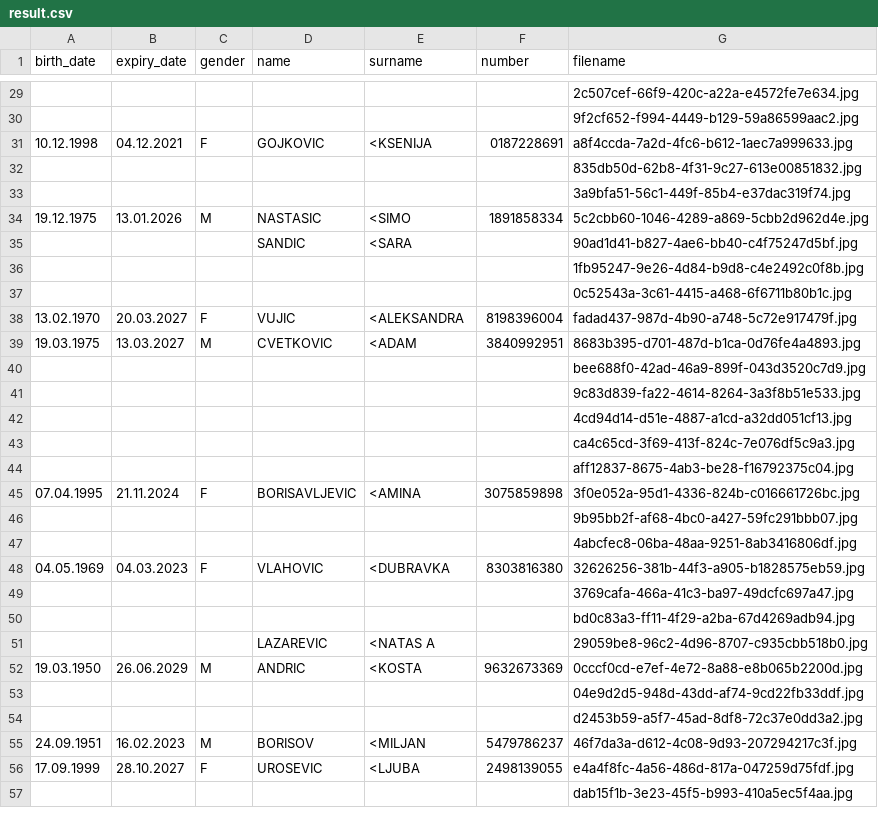
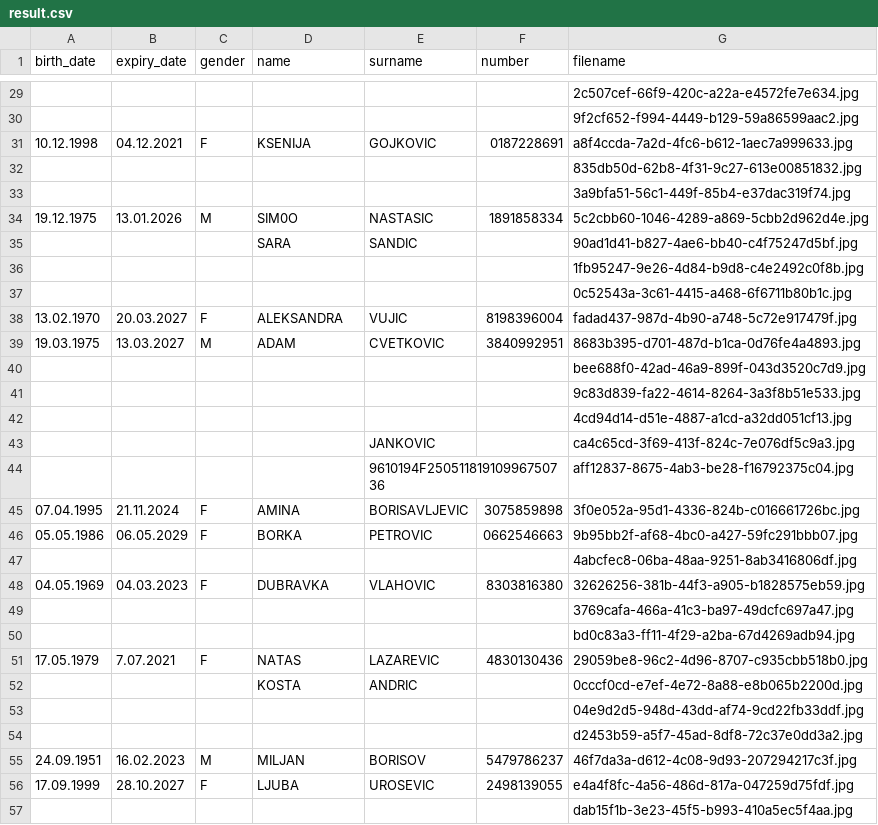
Before and after one commit to MiskLG/sc-2022-e2, a CSV file: izazovi/sc_2022_challenge_4/result.csv, drawn as a sheet; only a part is shown, gaps mark what is left out; the diff covers the shown part only.

```diff
--- a/izazovi/sc_2022_challenge_4/result.csv
+++ b/izazovi/sc_2022_challenge_4/result.csv
@@ -30,11 +30,11 @@ birth_date,expiry_date,gender,name,surname,number,filename
 ,,,,,,9f2cf652-f994-4449-b129-59a86599aac2.jpg
-10.12.1998,04.12.2021,F,GOJKOVIC,<KSENIJA,0187228691,a8f4ccda-7a2d-4fc6-b612-1aec7a999633.jpg
+10.12.1998,04.12.2021,F,KSENIJA,GOJKOVIC,0187228691,a8f4ccda-7a2d-4fc6-b612-1aec7a999633.jpg
 ,,,,,,835db50d-62b8-4f31-9c27-613e00851832.jpg
 ,,,,,,3a9bfa51-56c1-449f-85b4-e37dac319f74.jpg
-19.12.1975,13.01.2026,M,NASTASIC,<SIMO,1891858334,5c2cbb60-1046-4289-a869-5cbb2d962d4e.jpg
-,,,SANDIC,<SARA,,90ad1d41-b827-4ae6-bb40-c4f75247d5bf.jpg
+19.12.1975,13.01.2026,M,SIM0O,NASTASIC,1891858334,5c2cbb60-1046-4289-a869-5cbb2d962d4e.jpg
+,,,SARA,SANDIC,,90ad1d41-b827-4ae6-bb40-c4f75247d5bf.jpg
 ,,,,,,1fb95247-9e26-4d84-b9d8-c4e2492c0f8b.jpg
 ,,,,,,0c52543a-3c61-4415-a468-6f6711b80b1c.jpg
-13.02.1970,20.03.2027,F,VUJIC,<ALEKSANDRA,8198396004,fadad437-987d-4b90-a748-5c72e917479f.jpg
-19.03.1975,13.03.2027,M,CVETKOVIC,<ADAM,3840992951,8683b395-d701-487d-b1ca-0d76fe4a4893.jpg
+13.02.1970,20.03.2027,F,ALEKSANDRA,VUJIC,8198396004,fadad437-987d-4b90-a748-5c72e917479f.jpg
+19.03.1975,13.03.2027,M,ADAM,CVETKOVIC,3840992951,8683b395-d701-487d-b1ca-0d76fe4a4893.jpg
 ,,,,,,bee688f0-42ad-46a9-899f-043d3520c7d9.jpg
@@ -42,16 +42,16 @@ birth_date,expiry_date,gender,name,surname,number,filename
 ,,,,,,4cd94d14-d51e-4887-a1cd-a32dd051cf13.jpg
-,,,,,,ca4c65cd-3f69-413f-824c-7e076df5c9a3.jpg
-,,,,,,aff12837-8675-4ab3-be28-f16792375c04.jpg
-07.04.1995,21.11.2024,F,BORISAVLJEVIC,<AMINA,3075859898,3f0e052a-95d1-4336-824b-c016661726bc.jpg
-,,,,,,9b95bb2f-af68-4bc0-a427-59fc291bbb07.jpg
+,,,,JANKOVIC,,ca4c65cd-3f69-413f-824c-7e076df5c9a3.jpg
+,,,,9610194F25051181910996750736,,aff12837-8675-4ab3-be28-f16792375c04.jpg
+07.04.1995,21.11.2024,F,AMINA,BORISAVLJEVIC,3075859898,3f0e052a-95d1-4336-824b-c016661726bc.jpg
+05.05.1986,06.05.2029,F,BORKA,PETROVIC,0662546663,9b95bb2f-af68-4bc0-a427-59fc291bbb07.jpg
 ,,,,,,4abcfec8-06ba-48aa-9251-8ab3416806df.jpg
-04.05.1969,04.03.2023,F,VLAHOVIC,<DUBRAVKA,8303816380,32626256-381b-44f3-a905-b1828575eb59.jpg
+04.05.1969,04.03.2023,F,DUBRAVKA,VLAHOVIC,8303816380,32626256-381b-44f3-a905-b1828575eb59.jpg
 ,,,,,,3769cafa-466a-41c3-ba97-49dcfc697a47.jpg
 ,,,,,,bd0c83a3-ff11-4f29-a2ba-67d4269adb94.jpg
-,,,LAZAREVIC,<NATAS A,,29059be8-96c2-4d96-8707-c935cbb518b0.jpg
-19.03.1950,26.06.2029,M,ANDRIC,<KOSTA,9632673369,0cccf0cd-e7ef-4e72-8a88-e8b065b2200d.jpg
+17.05.1979,7.07.2021,F,NATAS,LAZAREVIC,4830130436,29059be8-96c2-4d96-8707-c935cbb518b0.jpg
+,,,KOSTA,ANDRIC,,0cccf0cd-e7ef-4e72-8a88-e8b065b2200d.jpg
 ,,,,,,04e9d2d5-948d-43dd-af74-9cd22fb33ddf.jpg
 ,,,,,,d2453b59-a5f7-45ad-8df8-72c37e0dd3a2.jpg
-24.09.1951,16.02.2023,M,BORISOV,<MILJAN,5479786237,46f7da3a-d612-4c08-9d93-207294217c3f.jpg
-17.09.1999,28.10.2027,F,UROSEVIC,<LJUBA,2498139055,e4a4f8fc-4a56-486d-817a-047259d75fdf.jpg
+24.09.1951,16.02.2023,M,MILJAN,BORISOV,5479786237,46f7da3a-d612-4c08-9d93-207294217c3f.jpg
+17.09.1999,28.10.2027,F,LJUBA,UROSEVIC,2498139055,e4a4f8fc-4a56-486d-817a-047259d75fdf.jpg
 ,,,,,,dab15f1b-3e23-45f5-b993-410a5ec5f4aa.jpg
```
Also changed, not shown: 13 added rows, 13 removed rows and 18 edited cells elsewhere in this file, 2 other files.
